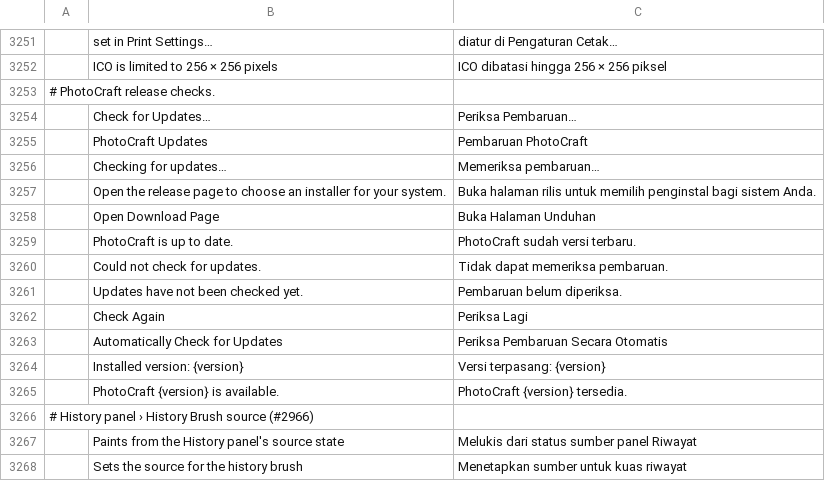
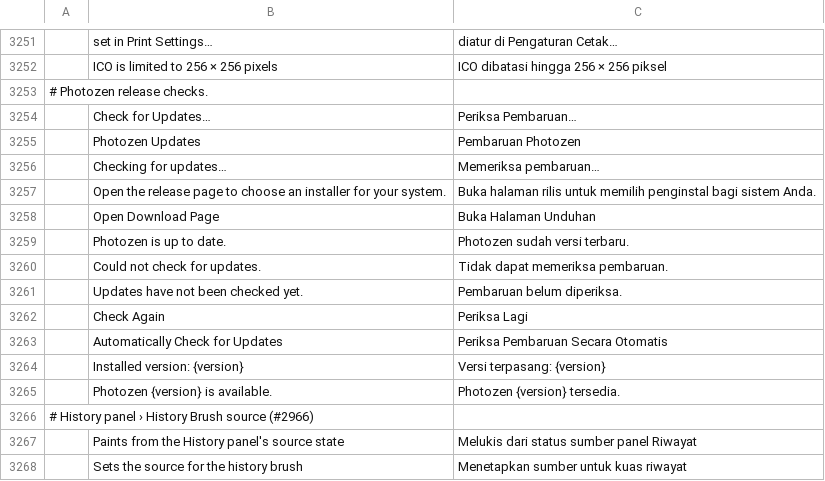
Before and after one commit to zendaya-tech/photocraft, a TSV file: crates/ui-egui/src/i18n/id.tsv, drawn as a sheet; only a part is shown, gaps mark what is left out; removed rows and columns are numbered as before the commit, all else as after; the diff names each change by its address in the sheet, - before the commit and + after, or states it on an @@ line.

```diff
--- a/crates/ui-egui/src/i18n/id.tsv
+++ b/crates/ui-egui/src/i18n/id.tsv
-A3253: # PhotoCraft release checks.
+A3253: # Photozen release checks.
-row 3255:  | PhotoCraft Updates | Pembaruan PhotoCraft
+row 3255:  | Photozen Updates | Pembaruan Photozen
-B3259: PhotoCraft is up to date.
+B3259: Photozen is up to date.
-C3259: PhotoCraft sudah versi terbaru.
+C3259: Photozen sudah versi terbaru.
-B3265: PhotoCraft {version} is available.
+B3265: Photozen {version} is available.
-C3265: PhotoCraft {version} tersedia.
+C3265: Photozen {version} tersedia.
```
Also changed, not shown: crates/ui-egui/src/i18n/cs.tsv, crates/ui-egui/src/i18n/de.tsv, 19 other files.
